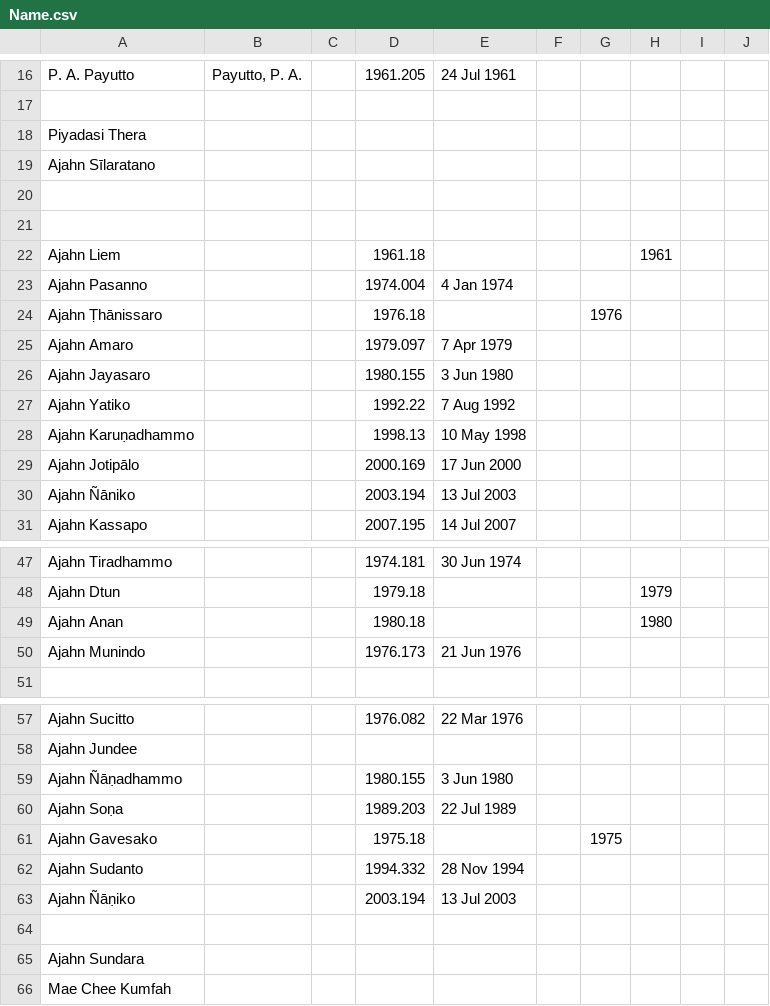
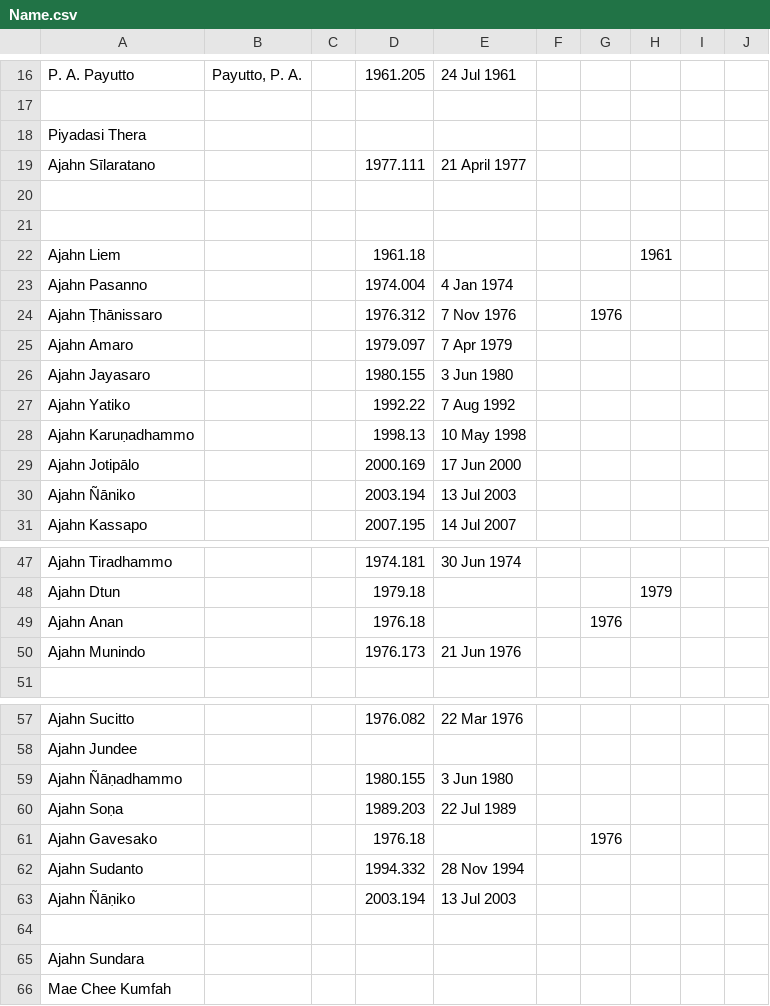
Before and after one commit to Kaccana-Bhikkhu/kaccana-bhikkhu.github.io, a CSV file: csv/Name.csv, drawn as a sheet; only a part is shown, gaps mark what is left out.

```diff
--- a/csv/Name.csv
+++ b/csv/Name.csv
@@ -18,3 +18,3 @@ P. A. Payutto,"Payutto, P. A.",,1961.205,24 Jul 1961,,,,,
 Piyadasi Thera,,,,,,,,,
-Ajahn Sīlaratano,,,,,,,,,
+Ajahn Sīlaratano,,,1977.111,21 April 1977,,,,,
 ,,,,,,,,,
@@ -23,3 +23,3 @@ Ajahn Liem,,,1961.18,,,,1961,,
 Ajahn Pasanno,,,1974.004,4 Jan 1974,,,,,
-Ajahn Ṭhānissaro,,,1976.18,,,1976,,,
+Ajahn Ṭhānissaro,,,1976.312,7 Nov 1976,,1976,,,
 Ajahn Amaro,,,1979.097,7 Apr 1979,,,,,
@@ -48,3 +48,3 @@ Ajahn Tiradhammo,,,1974.181,30 Jun 1974,,,,,
 Ajahn Dtun,,,1979.18,,,,1979,,
-Ajahn Anan,,,1980.18,,,,1980,,
+Ajahn Anan,,,1976.18,,,1976,,,
 Ajahn Munindo,,,1976.173,21 Jun 1976,,,,,
@@ -60,3 +60,3 @@ Ajahn Ñāṇadhammo,,,1980.155,3 Jun 1980,,,,,
 Ajahn Soṇa,,,1989.203,22 Jul 1989,,,,,
-Ajahn Gavesako,,,1975.18,,,1975,,,
+Ajahn Gavesako,,,1976.18,,,1976,,,
 Ajahn Sudanto,,,1994.332,28 Nov 1994,,,,,
```
Also changed, not shown: csv/Summary.csv, 7 other files.
